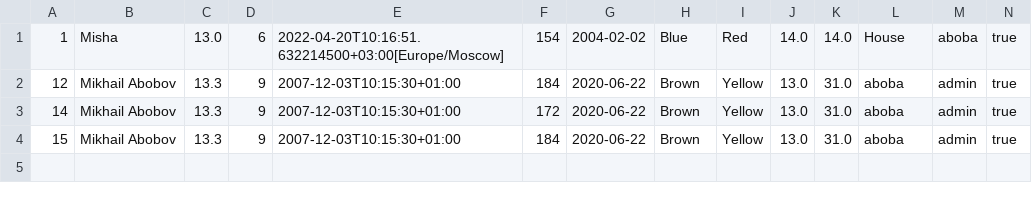
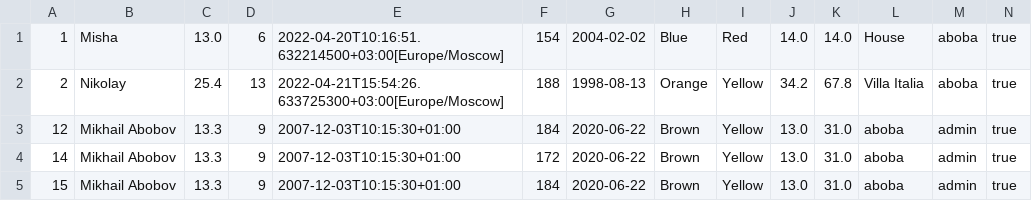
Before and after one commit to filberol/lab8kt, a CSV file: server/src/main/resources/collection.csv, drawn as a sheet; the diff names each change by its address in the sheet, - before the commit and + after, or states it on an @@ line.

```diff
--- a/server/src/main/resources/collection.csv
+++ b/server/src/main/resources/collection.csv
+row 2: 2 | Nikolay | 25.4 | 13 | 2022-04-21T15:54:26.633725300+03:00[Europe/Moscow] | 188 | 1998-08-13 | Orange | Yellow | 34.2 | 67.8 | Villa Italia | aboba | true
```
Also changed, not shown: 12 other files.
